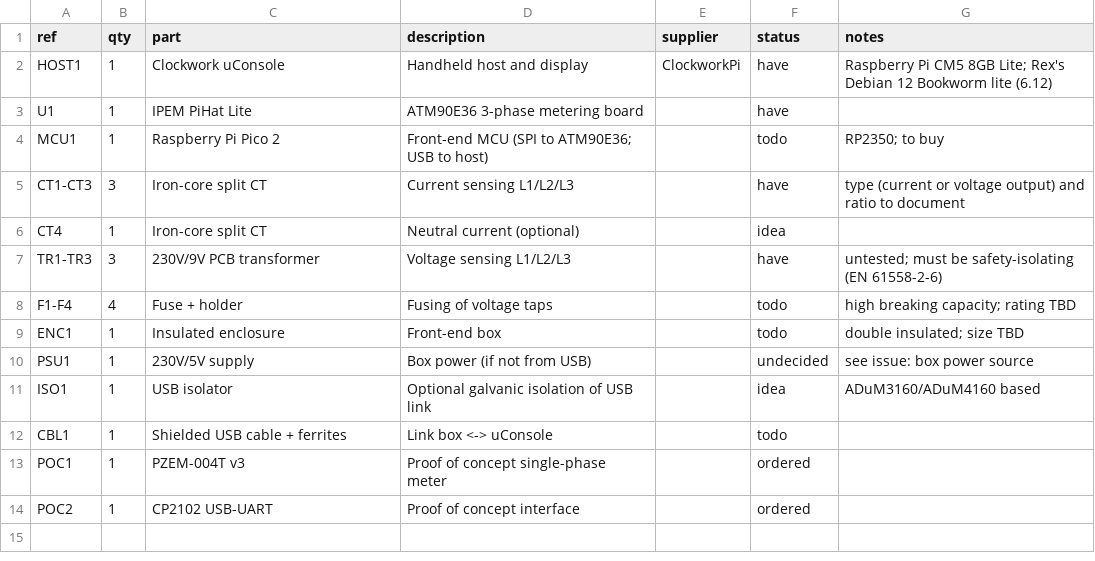
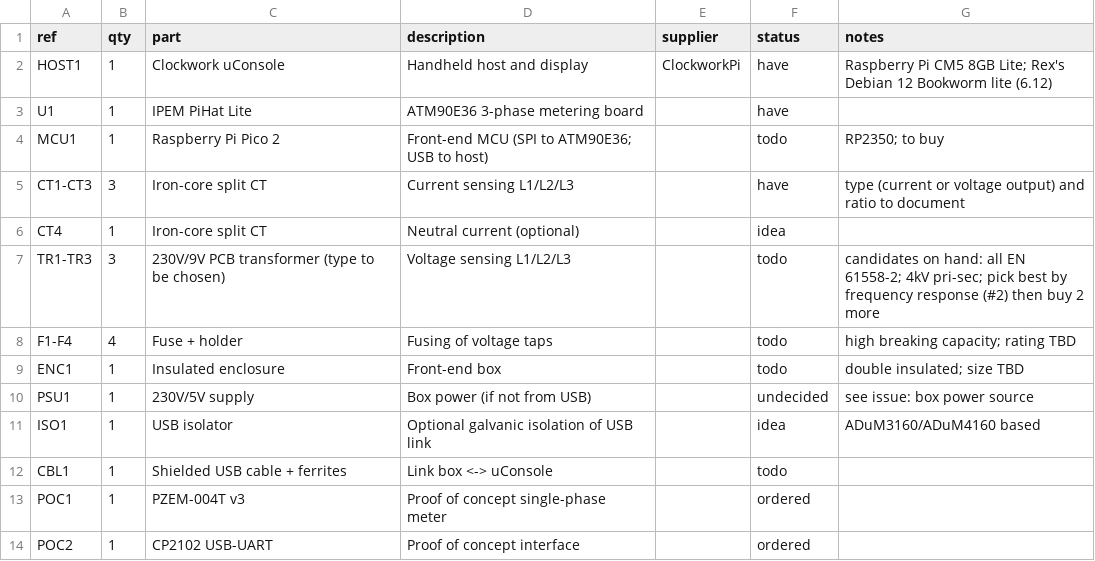
Before and after one commit to kilix-git/uphase, a CSV file: hardware/bom.csv, drawn as a sheet.

```diff
--- a/hardware/bom.csv
+++ b/hardware/bom.csv
@@ -6,3 +6,3 @@ CT1-CT3,3,Iron-core split CT,Current sensing L1/L2/L3,,have,type (current or vol
 CT4,1,Iron-core split CT,Neutral current (optional),,idea,
-TR1-TR3,3,230V/9V PCB transformer,Voltage sensing L1/L2/L3,,have,untested; must be safety-isolating (EN 61558-2-6)
+TR1-TR3,3,230V/9V PCB transformer (type to be chosen),Voltage sensing L1/L2/L3,,todo,candidates on hand: all EN 61558-2; 4kV pri-sec; pick best by frequency response (#2) then buy 2 more
 F1-F4,4,Fuse + holder,Fusing of voltage taps,,todo,high breaking capacity; rating TBD
```
